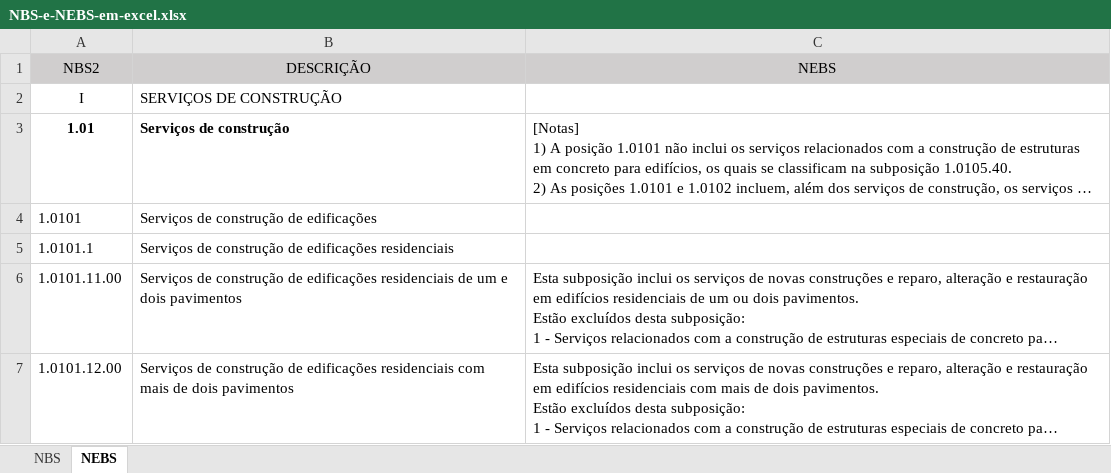
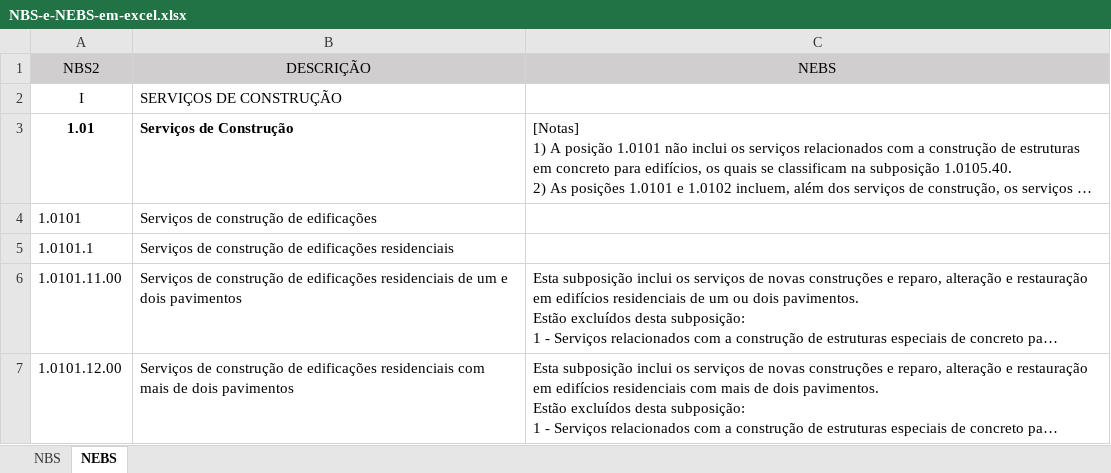
Before and after one commit to EzequielDeOliveira/nbs-de-xlsx-para-skos, an Excel workbook: NBS-e-NEBS-em-excel.xlsx, sheet NEBS, drawn as a sheet; only a part is shown; long unchanged cells end in …; values as stored, in another font and other column widths than the file's, no borders; the diff covers the shown part only; the diff names each change by its address in the sheet, - before the commit and + after, or states it on an @@ line.

```diff
--- a/NBS-e-NEBS-em-excel.xlsx (sheet NEBS)
+++ b/NBS-e-NEBS-em-excel.xlsx (sheet NEBS)
-B3 (DESCRIÇÃO): Serviços de construção
+B3 (DESCRIÇÃO): Serviços de Construção
```
Also changed, not shown: 1 edited cell elsewhere in this sheet, 3 other files.
